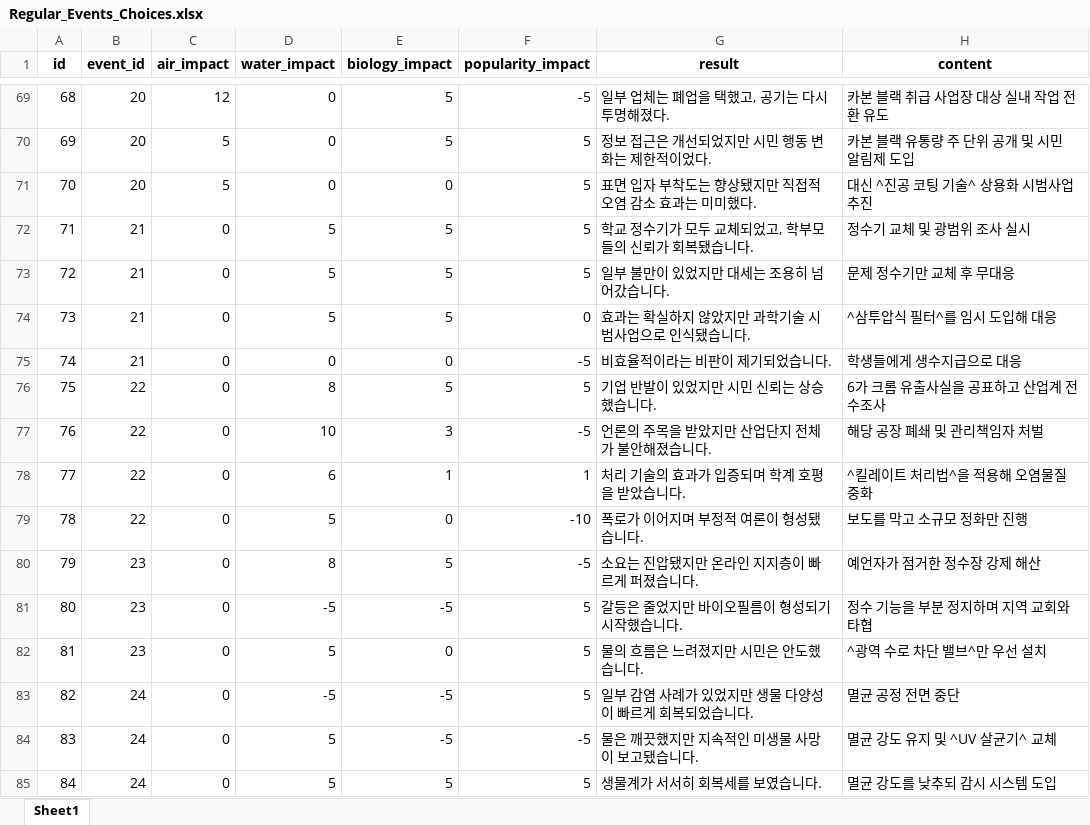
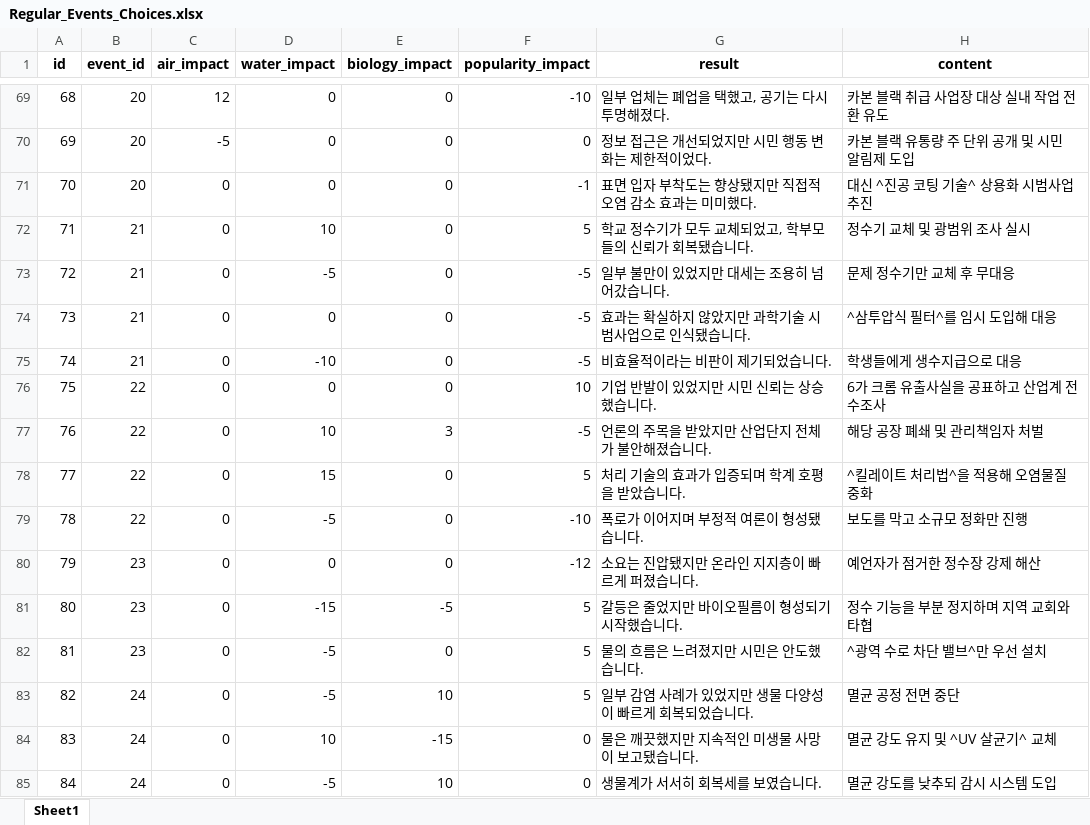
Before and after one commit to sBluePlanet/backend, an Excel workbook: src/main/resources/data/events/Regular_Events_Choices.xlsx, sheet Sheet1, drawn as a sheet; only a part is shown, gaps mark what is left out; values as stored, in another font and other column widths than the file's, no borders; charts and pictures not drawn; the diff covers the shown part only; the diff names each change by its address in the sheet, - before the commit and + after, or states it on an @@ line.

Commit message:
data update

```diff
--- a/src/main/resources/data/events/Regular_Events_Choices.xlsx (sheet Sheet1)
+++ b/src/main/resources/data/events/Regular_Events_Choices.xlsx (sheet Sheet1)
-E69:E70 (biology_impact): 5
+E69:E70 (biology_impact): 0
-F69 (popularity_impact): -5
+F69 (popularity_impact): -10
-C70 (air_impact): 5
+C70 (air_impact): -5
-F70 (popularity_impact): 5
+F70 (popularity_impact): 0
-C71 (air_impact): 5
+C71 (air_impact): 0
-F71 (popularity_impact): 5
+F71 (popularity_impact): -1
-D72 (water_impact): 5
+D72 (water_impact): 10
-E72:E74 (biology_impact): 5
+E72:E74 (biology_impact): 0
-D73 (water_impact): 5
+D73 (water_impact): -5
-F73 (popularity_impact): 5
+F73 (popularity_impact): -5
-D74 (water_impact): 5
+D74 (water_impact): 0
-F74 (popularity_impact): 0
+F74 (popularity_impact): -5
-D75 (water_impact): 0
+D75 (water_impact): -10
-D76 (water_impact): 8
+D76 (water_impact): 0
-E76 (biology_impact): 5
+E76 (biology_impact): 0
-F76 (popularity_impact): 5
+F76 (popularity_impact): 10
-D78 (water_impact): 6
+D78 (water_impact): 15
-E78 (biology_impact): 1
+E78 (biology_impact): 0
-F78 (popularity_impact): 1
+F78 (popularity_impact): 5
-D79 (water_impact): 5
+D79 (water_impact): -5
-D80 (water_impact): 8
+D80 (water_impact): 0
-E80 (biology_impact): 5
+E80 (biology_impact): 0
-F80 (popularity_impact): -5
+F80 (popularity_impact): -12
-D81 (water_impact): -5
+D81 (water_impact): -15
-D82 (water_impact): 5
+D82 (water_impact): -5
-E83 (biology_impact): -5
+E83 (biology_impact): 10
-D84 (water_impact): 5
+D84 (water_impact): 10
-E84 (biology_impact): -5
+E84 (biology_impact): -15
-F84 (popularity_impact): -5
+F84 (popularity_impact): 0
-D85 (water_impact): 5
+D85 (water_impact): -5
-E85 (biology_impact): 5
+E85 (biology_impact): 10
-F85 (popularity_impact): 5
+F85 (popularity_impact): 0
```
Also changed, not shown: 30 added rows, 12 removed rows, 203 edited cells and row numbers in column A elsewhere in this sheet, charts or pictures, src/main/resources/data/events/Regular_Events.xlsx, src/main/resources/data/events/Regular_Events_Keyword.xlsx, 2 other files.
